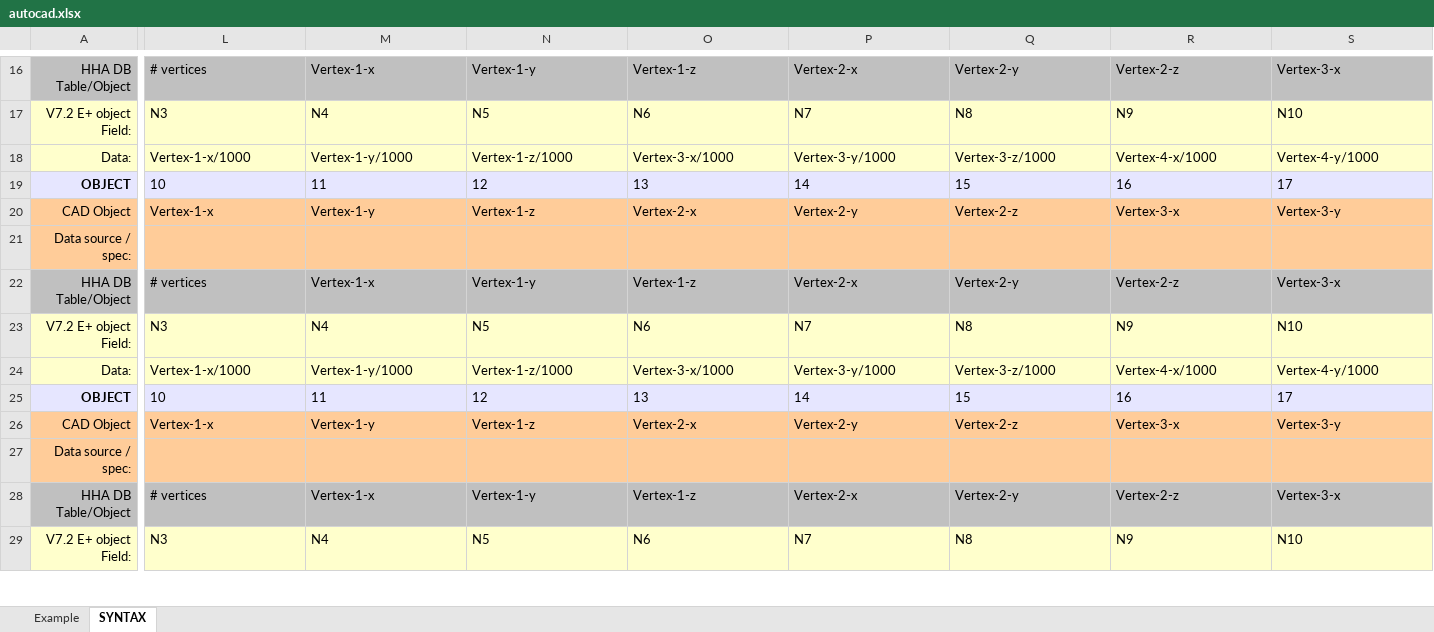
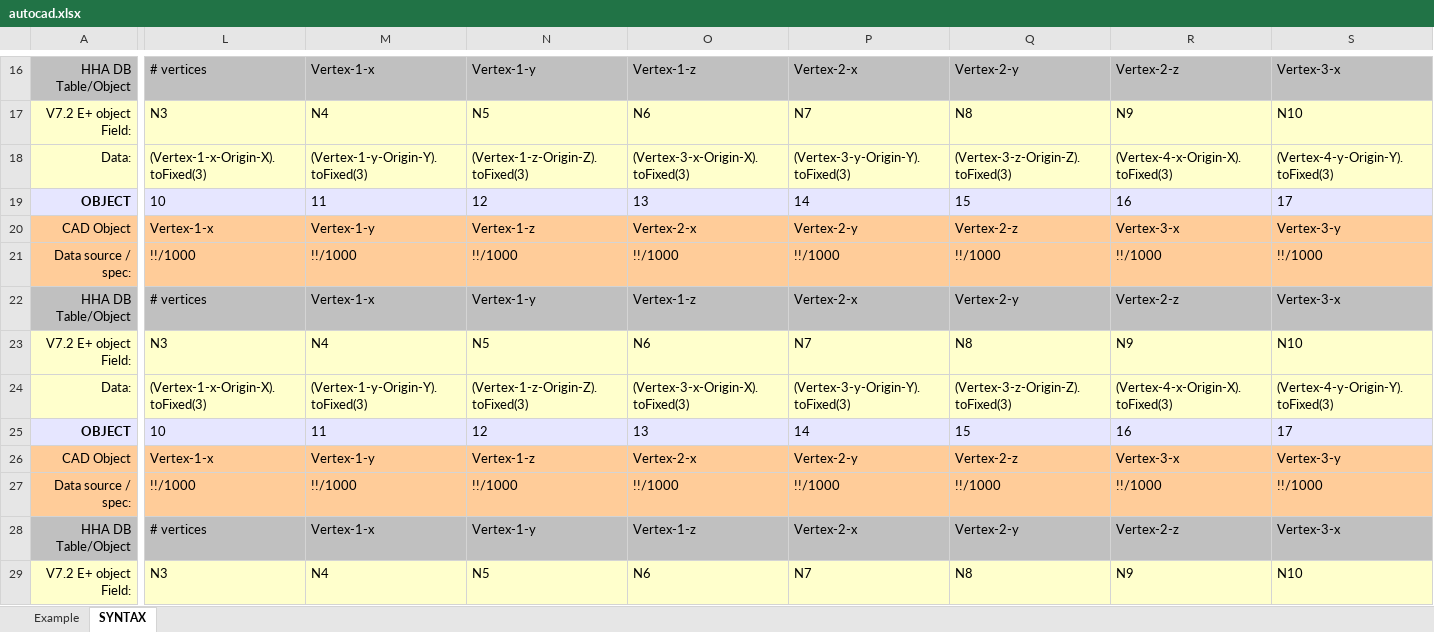
Before and after one commit to ash11tw/jsxlsx_async, an Excel workbook: autocad.xlsx, sheet SYNTAX, drawn as a sheet; only a part is shown, gaps mark what is left out; values as stored, in another font and other column widths than the file's, no borders; removed rows and columns are numbered as before the commit, all else as after; rows hold the shown columns only; the diff covers the shown part only; the diff names each change by its address in the sheet, - before the commit and + after, or states it on an @@ line.

```diff
--- a/autocad.xlsx (sheet SYNTAX)
+++ b/autocad.xlsx (sheet SYNTAX)
-L18: Vertex-1-x/1000
+L18: (Vertex-1-x-Origin-X).toFixed(3)
-M18: Vertex-1-y/1000
+M18: (Vertex-1-y-Origin-Y).toFixed(3)
-N18: Vertex-1-z/1000
+N18: (Vertex-1-z-Origin-Z).toFixed(3)
-O18: Vertex-3-x/1000
+O18: (Vertex-3-x-Origin-X).toFixed(3)
-P18: Vertex-3-y/1000
+P18: (Vertex-3-y-Origin-Y).toFixed(3)
-Q18: Vertex-3-z/1000
+Q18: (Vertex-3-z-Origin-Z).toFixed(3)
-R18: Vertex-4-x/1000
+R18: (Vertex-4-x-Origin-X).toFixed(3)
-S18: Vertex-4-y/1000
+S18: (Vertex-4-y-Origin-Y).toFixed(3)
-row 21: Data source / spec:
+row 21: Data source / spec: | !!/1000 | !!/1000 | !!/1000 | !!/1000 | !!/1000 | !!/1000 | !!/1000 | !!/1000
-L24: Vertex-1-x/1000
+L24: (Vertex-1-x-Origin-X).toFixed(3)
-M24: Vertex-1-y/1000
+M24: (Vertex-1-y-Origin-Y).toFixed(3)
-N24: Vertex-1-z/1000
+N24: (Vertex-1-z-Origin-Z).toFixed(3)
-O24: Vertex-3-x/1000
+O24: (Vertex-3-x-Origin-X).toFixed(3)
-P24: Vertex-3-y/1000
+P24: (Vertex-3-y-Origin-Y).toFixed(3)
-Q24: Vertex-3-z/1000
+Q24: (Vertex-3-z-Origin-Z).toFixed(3)
-R24: Vertex-4-x/1000
+R24: (Vertex-4-x-Origin-X).toFixed(3)
-S24: Vertex-4-y/1000
+S24: (Vertex-4-y-Origin-Y).toFixed(3)
-row 27: Data source / spec:
+row 27: Data source / spec: | !!/1000 | !!/1000 | !!/1000 | !!/1000 | !!/1000 | !!/1000 | !!/1000 | !!/1000
```
Also changed, not shown: 9 added rows, 9 removed rows and 155 edited cells elsewhere in this sheet, sheet Example, zonem.xlsx, 5 other files.
